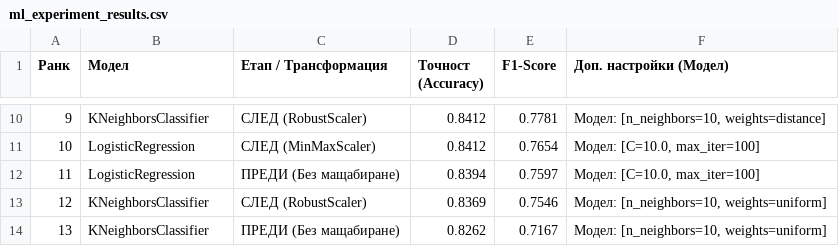
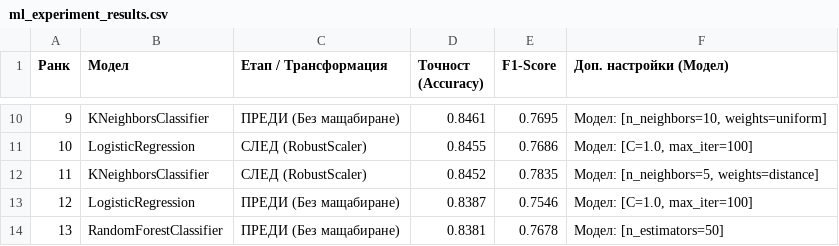
Before and after one commit to Iskren777/ml_pipeline, a CSV file: diploma_ml_pipeline/results/metrics/ml_experiment_results.csv, drawn as a sheet; only a part is shown, gaps mark what is left out; the diff covers the shown part only.

```diff
--- a/diploma_ml_pipeline/results/metrics/ml_experiment_results.csv
+++ b/diploma_ml_pipeline/results/metrics/ml_experiment_results.csv
@@ -10,5 +10,5 @@
-9,KNeighborsClassifier,СЛЕД (RobustScaler),0.8412,0.7781,"Модел: [n_neighbors=10, weights=distance]"
-10,LogisticRegression,СЛЕД (MinMaxScaler),0.8412,0.7654,"Модел: [C=10.0, max_iter=100]"
-11,LogisticRegression,ПРЕДИ (Без мащабиране),0.8394,0.7597,"Модел: [C=10.0, max_iter=100]"
-12,KNeighborsClassifier,СЛЕД (RobustScaler),0.8369,0.7546,"Модел: [n_neighbors=10, weights=uniform]"
-13,KNeighborsClassifier,ПРЕДИ (Без мащабиране),0.8262,0.7167,"Модел: [n_neighbors=10, weights=uniform]"
+9,KNeighborsClassifier,ПРЕДИ (Без мащабиране),0.8461,0.7695,"Модел: [n_neighbors=10, weights=uniform]"
+10,LogisticRegression,СЛЕД (RobustScaler),0.8455,0.7686,"Модел: [C=1.0, max_iter=100]"
+11,KNeighborsClassifier,СЛЕД (RobustScaler),0.8452,0.7835,"Модел: [n_neighbors=5, weights=distance]"
+12,LogisticRegression,ПРЕДИ (Без мащабиране),0.8387,0.7546,"Модел: [C=1.0, max_iter=100]"
+13,RandomForestClassifier,ПРЕДИ (Без мащабиране),0.8381,0.7678,Модел: [n_estimators=50]
```
Also changed, not shown: 36 edited cells elsewhere in this file, 2 other files.
